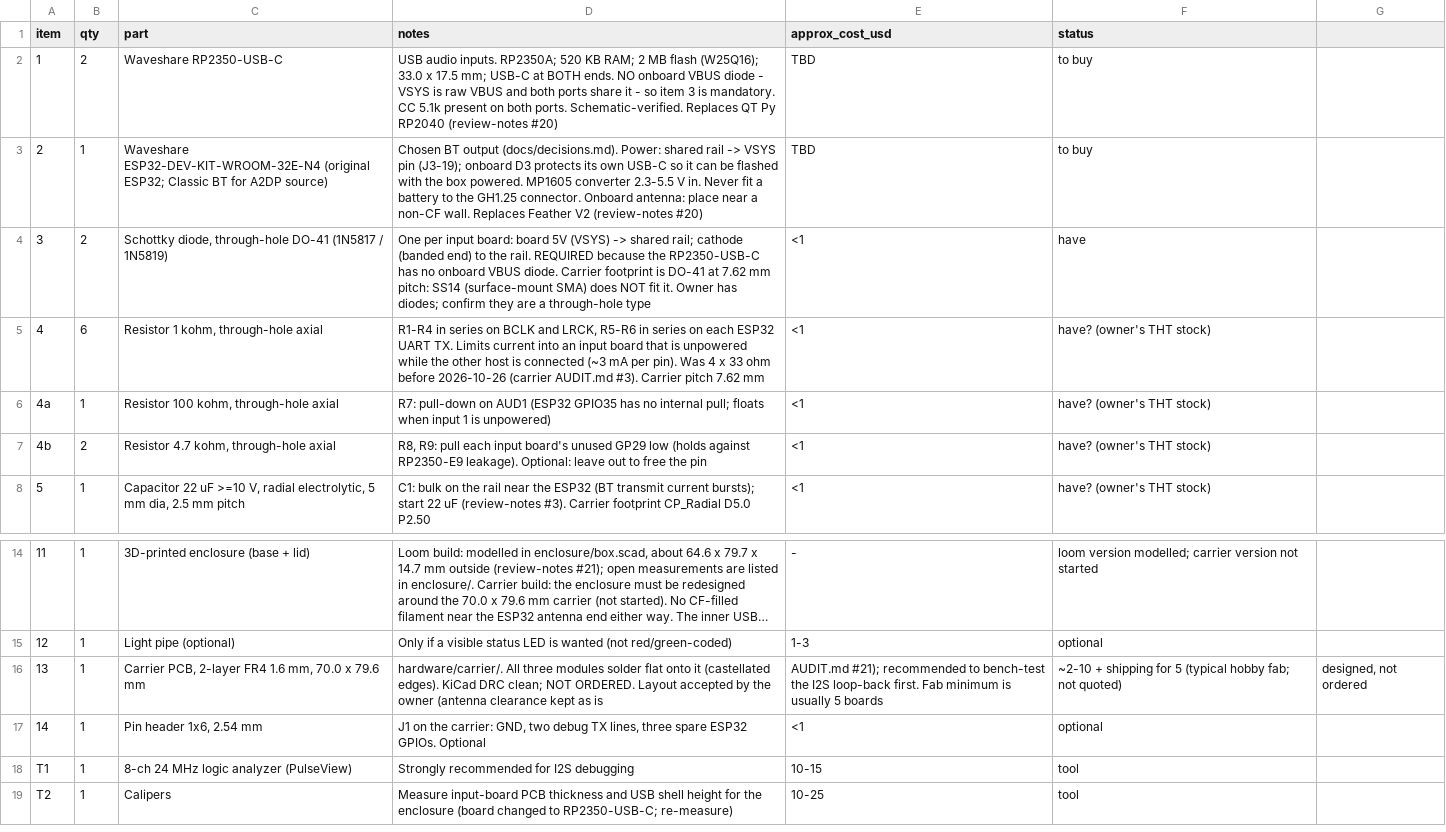
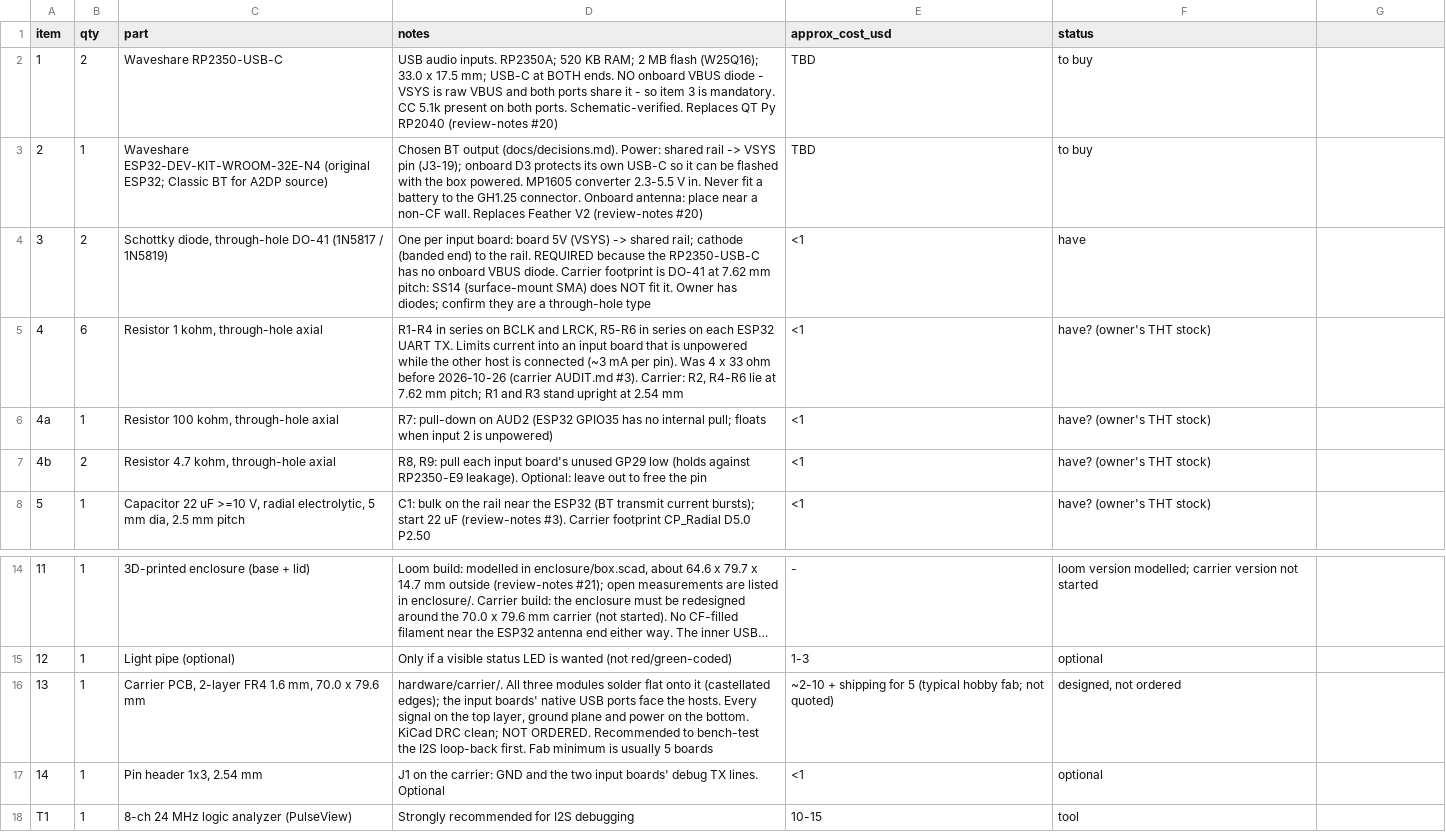
Before and after one commit to ninthfreak/USB_BT_Mixer, a CSV file: hardware/BOM.csv, drawn as a sheet; only a part is shown, gaps mark what is left out; the shorter side is filled out with more unchanged rows; long unchanged cells end in ….

```diff
--- a/hardware/BOM.csv
+++ b/hardware/BOM.csv
@@ -4,4 +4,4 @@ item,qty,part,notes,approx_cost_usd,status
 3,2,"Schottky diode, through-hole DO-41 (1N5817 / 1N5819)",One per input board: board 5V (VSYS) -> shared rail; cathode (banded end) to the rail. REQUIRED because the RP2350-USB-C has no onboard VBUS diode. Carrier footprint is DO-41 at 7.62 mm pitch: SS14 (surface-mount SMA) does NOT fit it. Owner has diodes; confirm they are a through-hole type,<1,have
-4,6,"Resistor 1 kohm, through-hole axial","R1-R4 in series on BCLK and LRCK, R5-R6 in series on each ESP32 UART TX. Limits current into an input board that is unpowered while the other host is connected (~3 mA per pin). Was 4 x 33 ohm before 2026-10-26 (carrier AUDIT.md #3). Carrier pitch 7.62 mm",<1,have? (owner's THT stock)
-4a,1,"Resistor 100 kohm, through-hole axial",R7: pull-down on AUD1 (ESP32 GPIO35 has no internal pull; floats when input 1 is unpowered),<1,have? (owner's THT stock)
+4,6,"Resistor 1 kohm, through-hole axial","R1-R4 in series on BCLK and LRCK, R5-R6 in series on each ESP32 UART TX. Limits current into an input board that is unpowered while the other host is connected (~3 mA per pin). Was 4 x 33 ohm before 2026-10-26 (carrier AUDIT.md #3). Carrier: R2, R4-R6 lie at 7.62 mm pitch; R1 and R3 stand upright at 2.54 mm",<1,have? (owner's THT stock)
+4a,1,"Resistor 100 kohm, through-hole axial",R7: pull-down on AUD2 (ESP32 GPIO35 has no internal pull; floats when input 2 is unpowered),<1,have? (owner's THT stock)
 4b,2,"Resistor 4.7 kohm, through-hole axial","R8, R9: pull each input board's unused GP29 low (holds against RP2350-E9 leakage). Optional: leave out to free the pin",<1,have? (owner's THT stock)
@@ -15,4 +15,4 @@ item,qty,part,notes,approx_cost_usd,status
 12,1,Light pipe (optional),Only if a visible status LED is wanted (not red/green-coded),1-3,optional
-13,1,"Carrier PCB, 2-layer FR4 1.6 mm, 70.0 x 79.6 mm",hardware/carrier/. All three modules solder flat onto it (castellated edges). KiCad DRC clean; NOT ORDERED. Layout accepted by the owner (antenna clearance kept as is, AUDIT.md #21); recommended to bench-test the I2S loop-back first. Fab minimum is usually 5 boards,~2-10 + shipping for 5 (typical hobby fab; not quoted),"designed, not ordered"
-14,1,"Pin header 1x6, 2.54 mm","J1 on the carrier: GND, two debug TX lines, three spare ESP32 GPIOs. Optional",<1,optional
+13,1,"Carrier PCB, 2-layer FR4 1.6 mm, 70.0 x 79.6 mm","hardware/carrier/. All three modules solder flat onto it (castellated edges); the input boards' native USB ports face the hosts. Every signal on the top layer, ground plane and power on the bottom. KiCad DRC clean; NOT ORDERED. Recommended to bench-test the I2S loop-back first. Fab minimum is usually 5 boards",~2-10 + shipping for 5 (typical hobby fab; not quoted),"designed, not ordered"
+14,1,"Pin header 1x3, 2.54 mm",J1 on the carrier: GND and the two input boards' debug TX lines. Optional,<1,optional
 T1,1,8-ch 24 MHz logic analyzer (PulseView),Strongly recommended for I2S debugging,10-15,tool
```
Also changed, not shown: 7 other files.
